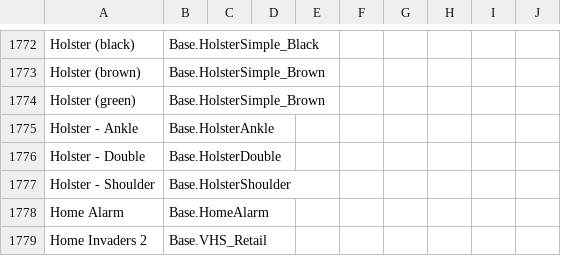
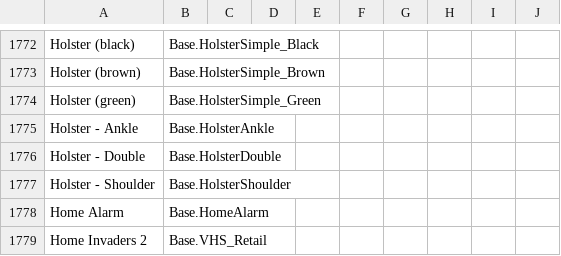
Before and after one commit to Vaileasys/pz-wiki_parser, a CSV file: resources/item_id_dictionary.csv, drawn as a sheet; only a part is shown, gaps mark what is left out.

Commit message:
Fix HolsterSimple_Green

```diff
--- a/resources/item_id_dictionary.csv
+++ b/resources/item_id_dictionary.csv
@@ -1773,3 +1773,3 @@ Holster (black),Base.HolsterSimple_Black,,,,,,,,
 Holster (brown),Base.HolsterSimple_Brown,,,,,,,,
-Holster (green),Base.HolsterSimple_Brown,,,,,,,,
+Holster (green),Base.HolsterSimple_Green,,,,,,,,
 Holster - Ankle,Base.HolsterAnkle,,,,,,,,
```
